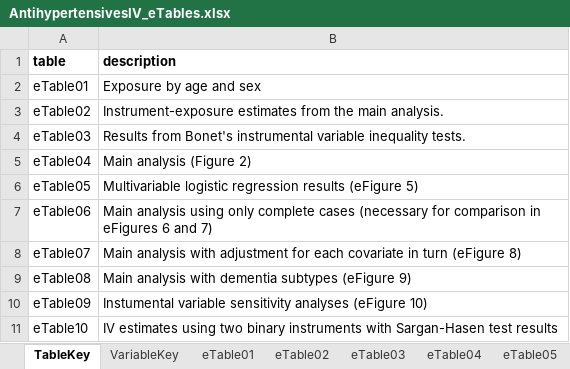
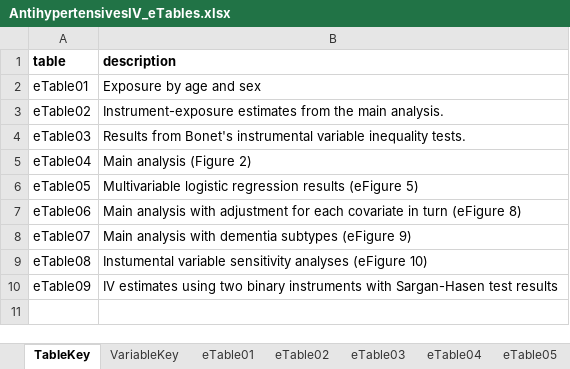
Before and after one commit to venexia/repurposing-antihypertensives-dementia, an Excel workbook: supplement/AntihypertensivesIV_eTables.xlsx, sheet TableKey, drawn as a sheet; values as stored, in another font and other column widths than the file's, no borders; the diff names each change by its address in the sheet, - before the commit and + after, or states it on an @@ line.

```diff
--- a/supplement/AntihypertensivesIV_eTables.xlsx (sheet TableKey)
+++ b/supplement/AntihypertensivesIV_eTables.xlsx (sheet TableKey)
-B7 (description): Main analysis using only complete cases (necessary for comparison in eFigures 6 and 7)
+B7 (description): Main analysis with adjustment for each covariate in turn (eFigure 8)
-B8 (description): …analysis with adjustment for each covariate in turn (eFigure 8)
+B8 (description): …analysis with dementia subtypes (eFigure 9)
-B9 (description): Main analysis with dementia subtypes (eFigure 9)
+B9 (description): Instumental variable sensitivity analyses (eFigure 10)
-B10 (description): Instumental variable sensitivity analyses (eFigure 10)
+B10 (description): IV estimates using two binary instruments with Sargan-Hasen test results
-row 11: eTable10 | IV estimates using two binary instruments with Sargan-Hasen test results
```
Also changed, not shown: sheet eTable07, sheet eTable08, sheet eTable06, sheet eTable09, sheet eTable05, sheet eTable03, 3 more sheets, other sheet tabs, 14 other files.
